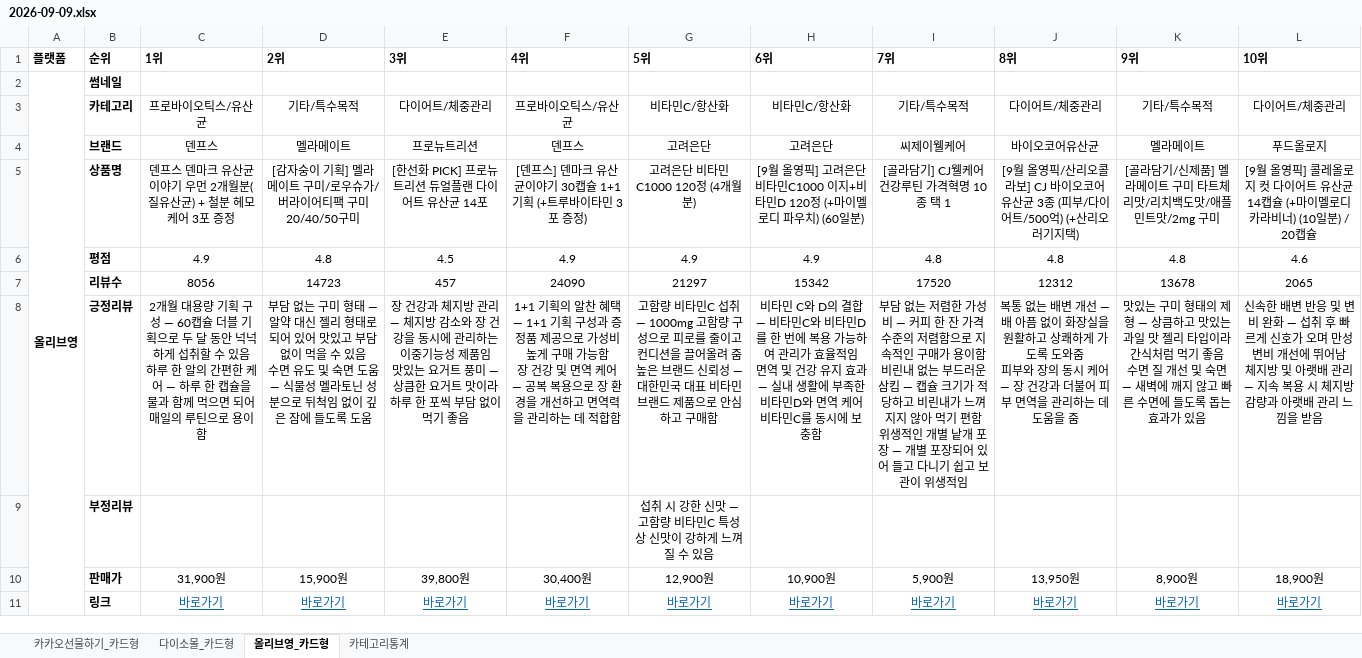
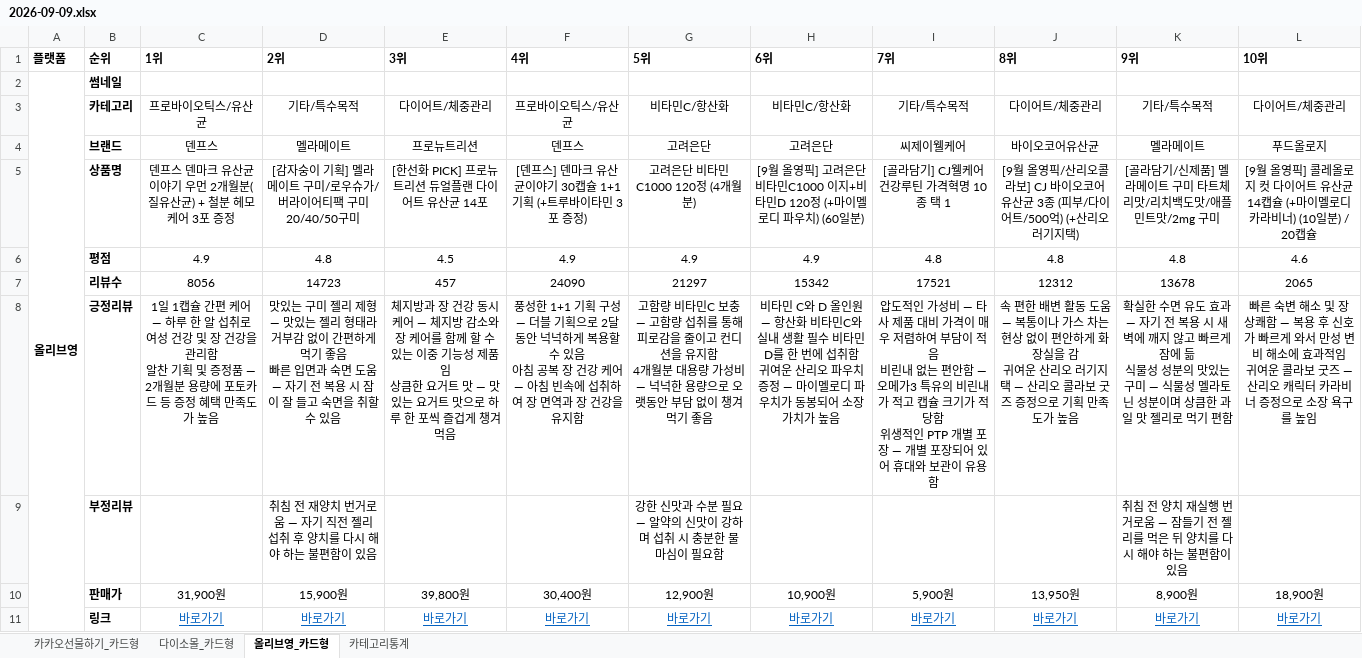
Before and after one commit to primexx98-sudo/online-mall-ranking, an Excel workbook: data/daily/2026-09/2026-09-09.xlsx, sheet 올리브영_카드형, drawn as a sheet; values as stored, in another font and other column widths than the file's, no borders; charts and pictures not drawn; ↵ is a line break in a cell; the diff names each change by its address in the sheet, - before the commit and + after, or states it on an @@ line.

```diff
--- a/data/daily/2026-09/2026-09-09.xlsx (sheet 올리브영_카드형)
+++ b/data/daily/2026-09/2026-09-09.xlsx (sheet 올리브영_카드형)
-I7 (7위): 17520
+I7 (7위): 17521
-C8 (1위): 2개월 대용량 기획 구성 — 60캡슐 더블 기획으로 두 달 동안 넉넉하게 섭취할 수 있음 ↵ 하루 한 알의 간편한 케어 — 하루 한 캡슐을 물과 함께 먹으면 되어 매일의 루틴으로 용이함
+C8 (1위): 1일 1캡슐 간편 케어 — 하루 한 알 섭취로 여성 건강 및 장 건강을 관리함 ↵ 알찬 기획 및 증정품 — 2개월분 용량에 포토카드 등 증정 혜택 만족도가 높음
-D8 (2위): 부담 없는 구미 형태 — 알약 대신 젤리 형태로 되어 있어 맛있고 부담 없이 먹을 수 있음 ↵ 수면 유도 및 숙면 도움 — 식물성 멜라토닌 성분으로 뒤척임 없이 깊은 잠에 들도록 도움
+D8 (2위): 맛있는 구미 젤리 제형 — 맛있는 젤리 형태라 거부감 없이 간편하게 먹기 좋음 ↵ 빠른 입면과 숙면 도움 — 자기 전 복용 시 잠이 잘 들고 숙면을 취할 수 있음
-E8 (3위): 장 건강과 체지방 관리 — 체지방 감소와 장 건강을 동시에 관리하는 이중기능성 제품임 ↵ 맛있는 요거트 풍미 — 상큼한 요거트 맛이라 하루 한 포씩 부담 없이 먹기 좋음
+E8 (3위): 체지방과 장 건강 동시 케어 — 체지방 감소와 장 케어를 함께 할 수 있는 이중 기능성 제품임 ↵ 상큼한 요거트 맛 — 맛있는 요거트 맛으로 하루 한 포씩 즐겁게 챙겨 먹음
-F8 (4위): 1+1 기획의 알찬 혜택 — 1+1 기획 구성과 증정품 제공으로 가성비 높게 구매 가능함 ↵ 장 건강 및 면역 케어 — 공복 복용으로 장 환경을 개선하고 면역력을 관리하는 데 적합함
+F8 (4위): 풍성한 1+1 기획 구성 — 더블 기획으로 2달 동안 넉넉하게 복용할 수 있음 ↵ 아침 공복 장 건강 케어 — 아침 빈속에 섭취하여 장 면역과 장 건강을 유지함
-G8 (5위): …비타민C 섭취 — 1000mg 고함량 구성으로 피로를 줄이고 컨디션을 끌어올려 줌 ↵ 높은 브랜드 신뢰성 — 대한민국 대표 비타민 브랜드 제품으로 안심하고 구매함
+G8 (5위): …비타민C 보충 — 고함량 섭취를 통해 피로감을 줄이고 컨디션을 유지함 ↵ 4개월분 대용량 가성비 — 넉넉한 용량으로 오랫동안 부담 없이 챙겨 먹기 좋음
-H8 (6위): …C와 D의 결합 — 비타민C와 비타민D를 한 번에 복용 가능하여 관리가 효율적임 ↵ 면역 및 건강 유지 효과 — 실내 생활에 부족한 비타민D와 면역 케어 비타민C를 동시에 보충함
+H8 (6위): …C와 D 올인원 — 항산화 비타민C와 실내 생활 필수 비타민D를 한 번에 섭취함 ↵ 귀여운 산리오 파우치 증정 — 마이멜로디 파우치가 동봉되어 소장 가치가 높음
-I8 (7위): 부담 없는 저렴한 가성비 — 커피 한 잔 가격 수준의 저렴함으로 지속적인 구매가 용이함 ↵ 비린내 없는 부드러운 삼킴 — 캡슐 크기가 적당하고 비린내가 느껴지지 않아 먹기 편함 ↵ 위생적인 개별 낱개 포장 — 개별 포장되어 있어 들고 다니기 쉽고 보관이 위생적임
+I8 (7위): 압도적인 가성비 — 타사 제품 대비 가격이 매우 저렴하여 부담이 적음 ↵ 비린내 없는 편안함 — 오메가3 특유의 비린내가 적고 캡슐 크기가 적당함 ↵ 위생적인 PTP 개별 포장 — 개별 포장되어 있어 휴대와 보관이 유용함
-J8 (8위): 복통 없는 배변 개선 — 배 아픔 없이 화장실을 원활하고 상쾌하게 가도록 도와줌 ↵ 피부와 장의 동시 케어 — 장 건강과 더불어 피부 면역을 관리하는 데 도움을 줌
+J8 (8위): 속 편한 배변 활동 도움 — 복통이나 가스 차는 현상 없이 편안하게 화장실을 감 ↵ 귀여운 산리오 러기지택 — 산리오 콜라보 굿즈 증정으로 기획 만족도가 높음
-K8 (9위): 맛있는 구미 형태의 제형 — 상큼하고 맛있는 과일 맛 젤리 타입이라 간식처럼 먹기 좋음 ↵ 수면 질 개선 및 숙면 — 새벽에 깨지 않고 빠른 수면에 들도록 돕는 효과가 있음
+K8 (9위): 확실한 수면 유도 효과 — 자기 전 복용 시 새벽에 깨지 않고 빠르게 잠에 듦 ↵ 식물성 성분의 맛있는 구미 — 식물성 멜라토닌 성분이며 상큼한 과일 맛 젤리로 먹기 편함
-L8 (10위): 신속한 배변 반응 및 변비 완화 — 섭취 후 빠르게 신호가 오며 만성 변비 개선에 뛰어남 ↵ 체지방 및 아랫배 관리 — 지속 복용 시 체지방 감량과 아랫배 관리 느낌을 받음
+L8 (10위): 빠른 숙변 해소 및 장 상쾌함 — 복용 후 신호가 빠르게 와서 만성 변비 해소에 효과적임 ↵ 귀여운 콜라보 굿즈 — 산리오 캐릭터 카라비너 증정으로 소장 욕구를 높임
-D9 (2위): (empty)
+D9 (2위): 취침 전 재양치 번거로움 — 자기 직전 젤리 섭취 후 양치를 다시 해야 하는 불편함이 있음
-G9 (5위): 섭취 시 강한 신맛 — 고함량 비타민C 특성상 신맛이 강하게 느껴질 수 있음
+G9 (5위): 강한 신맛과 수분 필요 — 알약의 신맛이 강하며 섭취 시 충분한 물 마심이 필요함
-K9 (9위): (empty)
+K9 (9위): 취침 전 양치 재실행 번거로움 — 잠들기 전 젤리를 먹은 뒤 양치를 다시 해야 하는 불편함이 있음
```
Also changed, not shown: sheet 카카오선물하기_카드형, sheet 다이소몰_카드형, sheet 카테고리통계.
